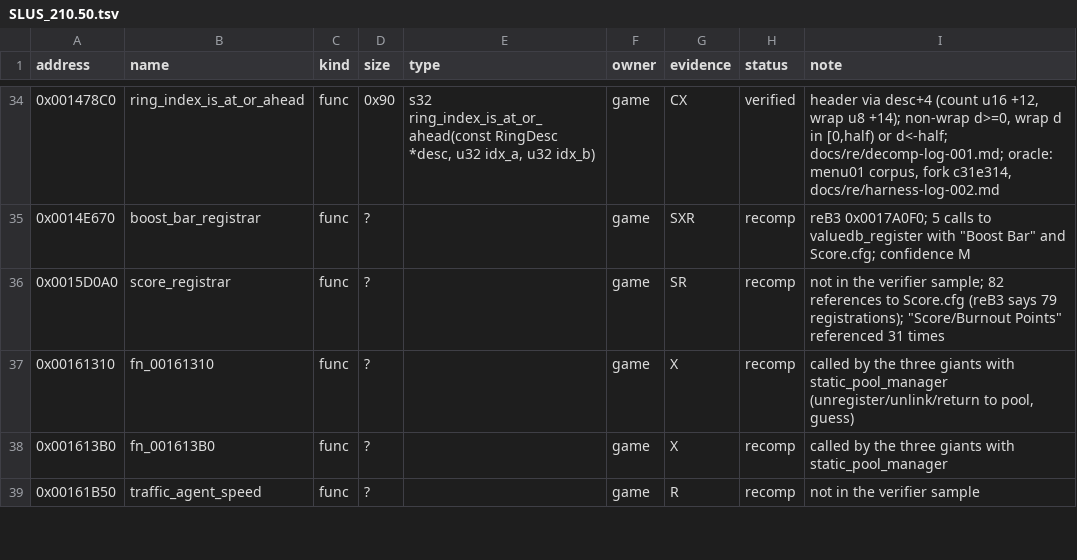
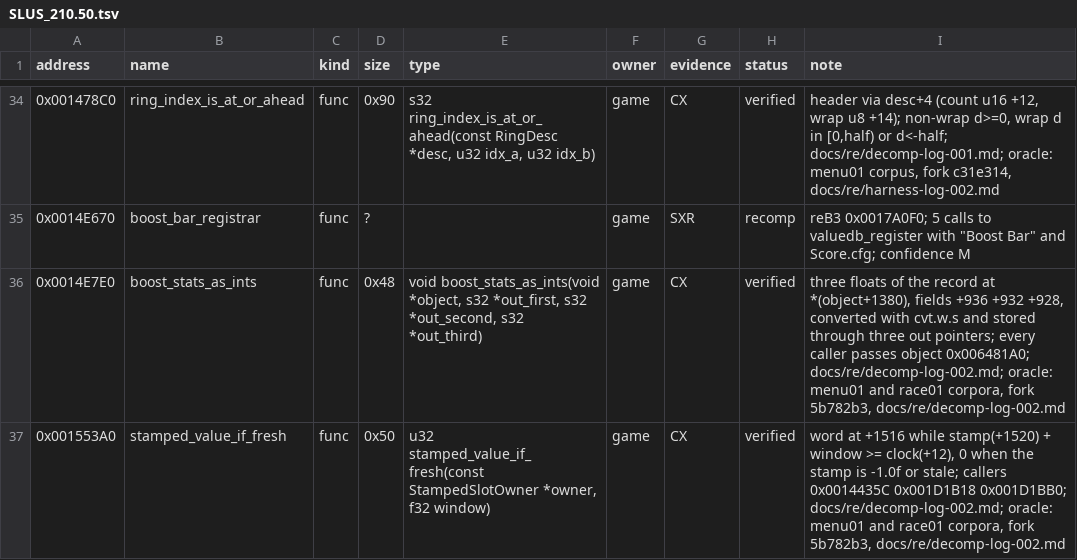
Before and after one commit to BlissVibes/Burnout3Decomp, a TSV file: game/symbols/SLUS_210.50.tsv, drawn as a sheet; only a part is shown, gaps mark what is left out; the shorter side is filled out with more unchanged rows; the diff covers the shown part only.

```diff
--- a/game/symbols/SLUS_210.50.tsv
+++ b/game/symbols/SLUS_210.50.tsv
@@ -35 +35,3 @@ address	name	kind	size	type	owner	evidence	status	note
 0x0014E670	boost_bar_registrar	func	?		game	SXR	recomp	reB3 0x0017A0F0; 5 calls to valuedb_register with "Boost Bar" and Score.cfg; confidence M
+0x0014E7E0	boost_stats_as_ints	func	0x48	void boost_stats_as_ints(void *object, s32 *out_first, s32 *out_second, s32 *out_third)	game	CX	verified	three floats of the record at *(object+1380), fields +936 +932 +928, converted with cvt.w.s and stored through three out pointers; every caller passes object 0x006481A0; docs/re/decomp-log-002.md; oracle: menu01 and race01 corpora, fork 5b782b3, docs/re/decomp-log-002.md
+0x001553A0	stamped_value_if_fresh	func	0x50	u32 stamped_value_if_fresh(const StampedSlotOwner *owner, f32 window)	game	CX	verified	word at +1516 while stamp(+1520) + window >= clock(+12), 0 when the stamp is -1.0f or stale; callers 0x0014435C 0x001D1B18 0x001D1BB0; docs/re/decomp-log-002.md; oracle: menu01 and race01 corpora, fork 5b782b3, docs/re/decomp-log-002.md
```
Also changed, not shown: 6 added rows elsewhere in this file, 29 other files.
